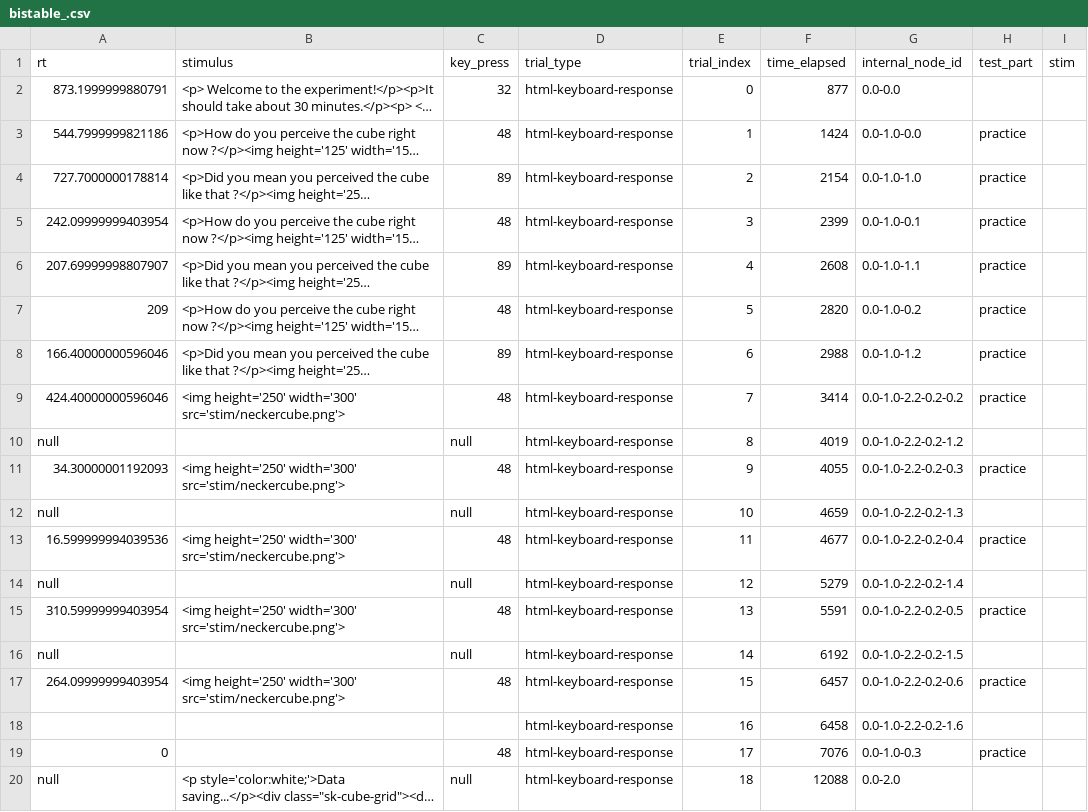
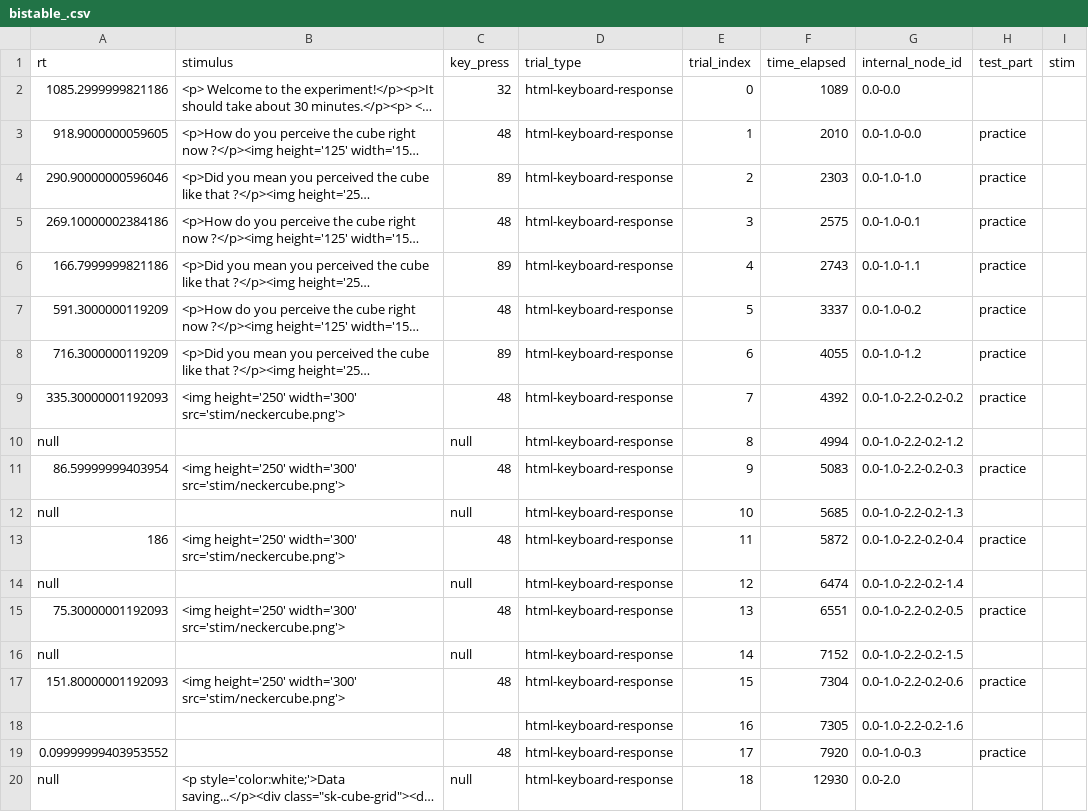
Before and after one commit to belieflab/bistablePerception, a CSV file: data/bistable_.csv, drawn as a sheet; long unchanged cells end in …; the diff names each change by its address in the sheet, - before the commit and + after, or states it on an @@ line.

```diff
--- a/data/bistable_.csv
+++ b/data/bistable_.csv
-A2 (rt): 873.1999999880791
+A2 (rt): 1085.2999999821186
-F2 (time_elapsed): 877
+F2 (time_elapsed): 1089
-A3 (rt): 544.7999999821186
+A3 (rt): 918.9000000059605
-F3 (time_elapsed): 1424
+F3 (time_elapsed): 2010
-A4 (rt): 727.7000000178814
+A4 (rt): 290.90000000596046
-F4 (time_elapsed): 2154
+F4 (time_elapsed): 2303
-A5 (rt): 242.09999999403954
+A5 (rt): 269.10000002384186
-F5 (time_elapsed): 2399
+F5 (time_elapsed): 2575
-A6 (rt): 207.69999998807907
+A6 (rt): 166.7999999821186
-F6 (time_elapsed): 2608
+F6 (time_elapsed): 2743
-A7 (rt): 209
+A7 (rt): 591.3000000119209
-F7 (time_elapsed): 2820
+F7 (time_elapsed): 3337
-A8 (rt): 166.40000000596046
+A8 (rt): 716.3000000119209
-F8 (time_elapsed): 2988
+F8 (time_elapsed): 4055
-A9 (rt): 424.40000000596046
+A9 (rt): 335.30000001192093
-F9 (time_elapsed): 3414
+F9 (time_elapsed): 4392
-F10 (time_elapsed): 4019
+F10 (time_elapsed): 4994
-A11 (rt): 34.30000001192093
+A11 (rt): 86.59999999403954
-F11 (time_elapsed): 4055
+F11 (time_elapsed): 5083
-F12 (time_elapsed): 4659
+F12 (time_elapsed): 5685
-A13 (rt): 16.599999994039536
+A13 (rt): 186
-F13 (time_elapsed): 4677
+F13 (time_elapsed): 5872
-F14 (time_elapsed): 5279
+F14 (time_elapsed): 6474
-A15 (rt): 310.59999999403954
+A15 (rt): 75.30000001192093
-F15 (time_elapsed): 5591
+F15 (time_elapsed): 6551
-F16 (time_elapsed): 6192
+F16 (time_elapsed): 7152
-A17 (rt): 264.09999999403954
+A17 (rt): 151.80000001192093
-F17 (time_elapsed): 6457
+F17 (time_elapsed): 7304
-F18 (time_elapsed): 6458
+F18 (time_elapsed): 7305
-A19 (rt): 0
+A19 (rt): 0.09999999403953552
-F19 (time_elapsed): 7076
+F19 (time_elapsed): 7920
-F20 (time_elapsed): 12088
+F20 (time_elapsed): 12930
```
Also changed, not shown: 3 other files.
